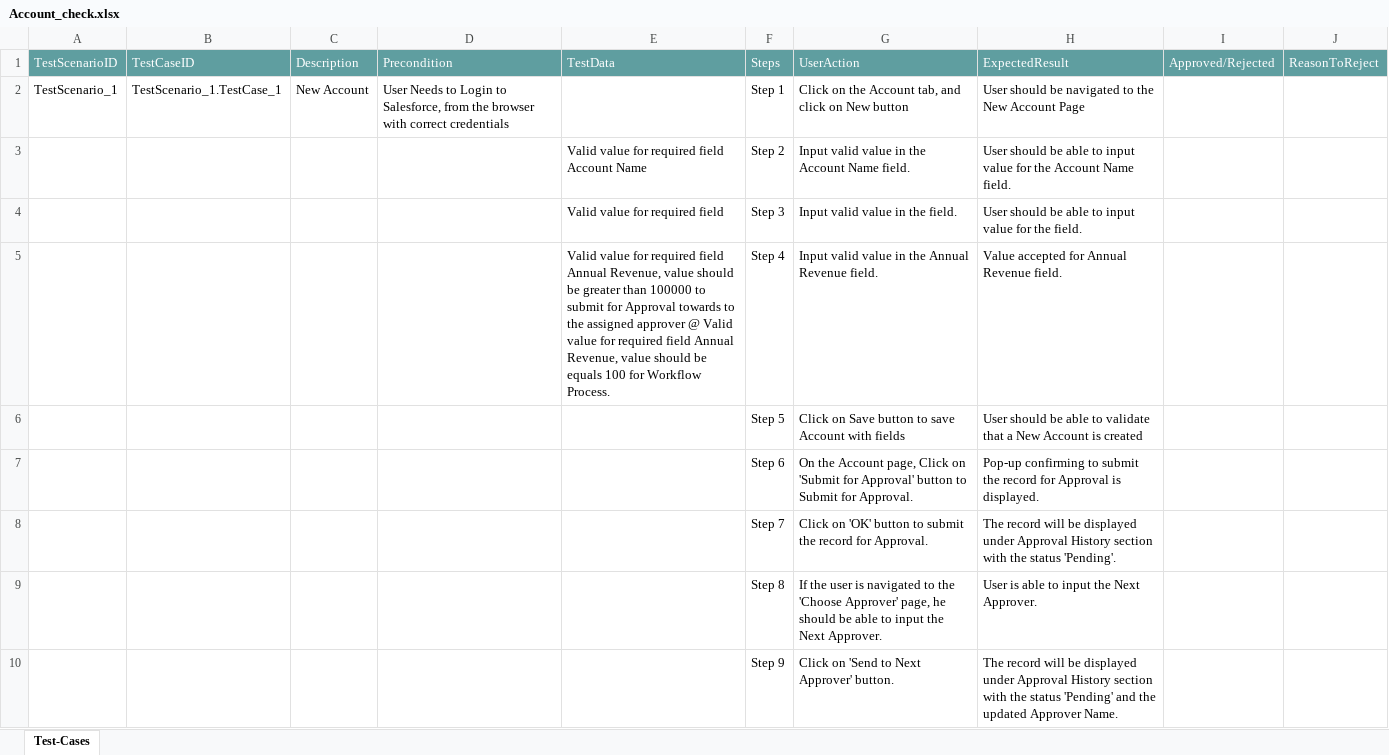
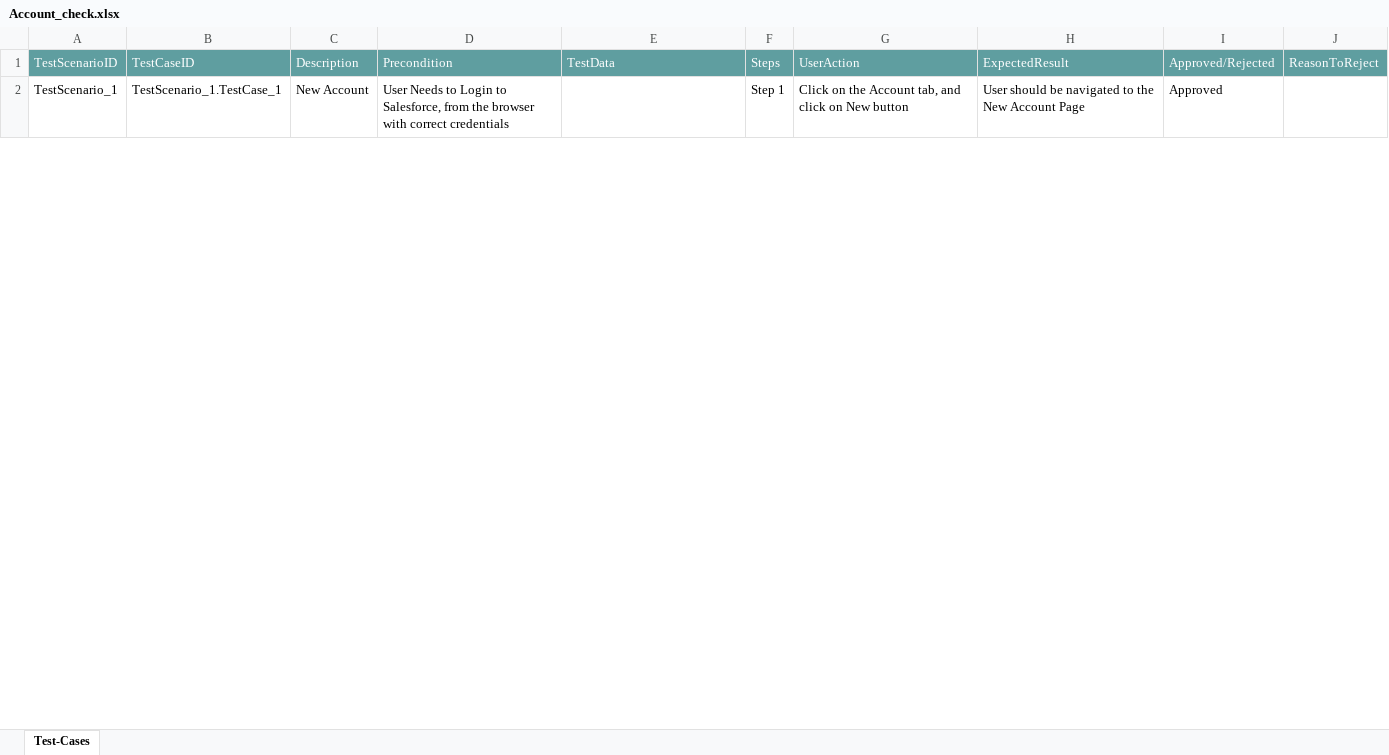
Before and after one commit to ShaikMohamedIrfan/CTSTESTING, an Excel workbook: Account_check.xlsx, sheet Test-Cases, drawn as a sheet; only a part is shown; values as stored, in another font and other column widths than the file's, no borders; table styles not drawn; the diff covers the shown part only; the diff names each change by its address in the sheet, - before the commit and + after, or states it on an @@ line.

Commit message:
Update Account_check.xlsx

```diff
--- a/Account_check.xlsx (sheet Test-Cases)
+++ b/Account_check.xlsx (sheet Test-Cases)
-I2: (empty)
+I2: Approved
@@ row 3 hidden:  |  |  |  | Valid value for required field Account Name | Step 2 | Input valid value in the Account Name field. | User should be able to input value for the Account Name field. @@
@@ row 4 hidden:  |  |  |  | Valid value for required field | Step 3 | Input valid value in the field. | User should be able to input value for the field. @@
@@ row 5 hidden:  |  |  |  | Valid value for required field Annual Revenue, value should be greater than 100000 to submit for Approval towards to the assigned approver @ Valid value for required field Annual Revenue, value should be equals 100 for Workflow Process. | Step 4 | Input valid value in the Annual Revenue field. | Value accepted for Annual Revenue field. @@
@@ row 6 hidden:  |  |  |  |  | Step 5 | Click on Save button to save Account with fields | User should be able to validate that a New Account is created @@
@@ row 7 hidden:  |  |  |  |  | Step 6 | On the Account page, Click on 'Submit for Approval' button to Submit for Approval. | Pop-up confirming to submit the record for Approval is displayed. @@
@@ row 8 hidden:  |  |  |  |  | Step 7 | Click on 'OK' button to submit the record for Approval. | The record will be displayed under Approval History section with the status 'Pending'. @@
@@ row 9 hidden:  |  |  |  |  | Step 8 | If the user is navigated to the 'Choose Approver' page, he should be able to input the Next Approver. | User is able to input the Next Approver. @@
@@ row 10 hidden:  |  |  |  |  | Step 9 | Click on 'Send to Next Approver' button. | The record will be displayed under Approval History section with the status 'Pending' and the updated Approver Name. @@
```
Also changed, not shown: 8 hidden or unhidden rows and 1 edited cell elsewhere in this sheet.
